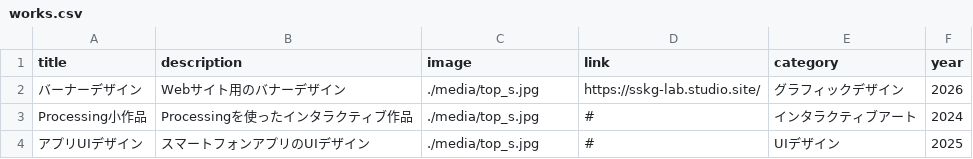
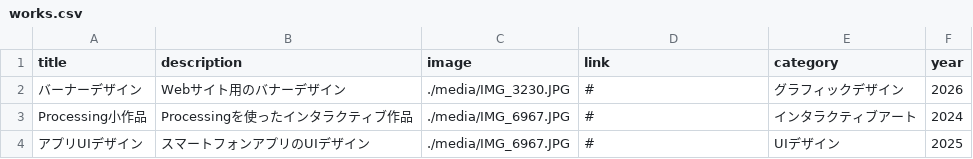
Before and after one commit to g2546092-prog/portfolio-site, a CSV file: works.csv, drawn as a sheet.

```diff
--- a/works.csv
+++ b/works.csv
@@ -1,4 +1,4 @@
 title,description,image,link,category,year
-バーナーデザイン,Webサイト用のバナーデザイン,./media/top_s.jpg,https://sskg-lab.studio.site/,グラフィックデザイン,2026
-Processing小作品,Processingを使ったインタラクティブ作品,./media/top_s.jpg,#,インタラクティブアート,2024
-アプリUIデザイン,スマートフォンアプリのUIデザイン,./media/top_s.jpg,#,UIデザイン,2025
+バーナーデザイン,Webサイト用のバナーデザイン,./media/IMG_3230.JPG,#,グラフィックデザイン,2026
+Processing小作品,Processingを使ったインタラクティブ作品,./media/IMG_6967.JPG,#,インタラクティブアート,2024
+アプリUIデザイン,スマートフォンアプリのUIデザイン,./media/IMG_6967.JPG,#,UIデザイン,2025
```
Also changed, not shown: 3 other files.
